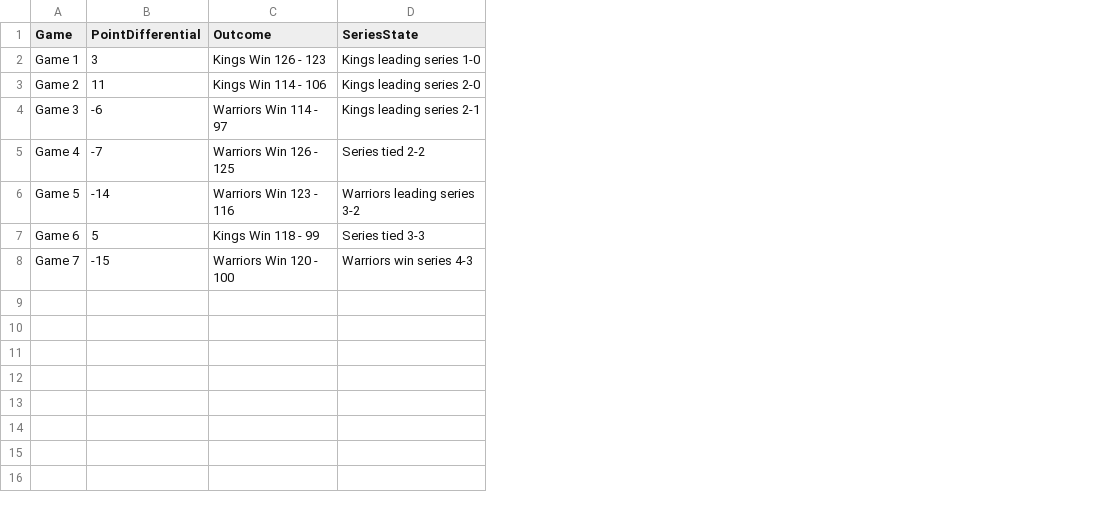
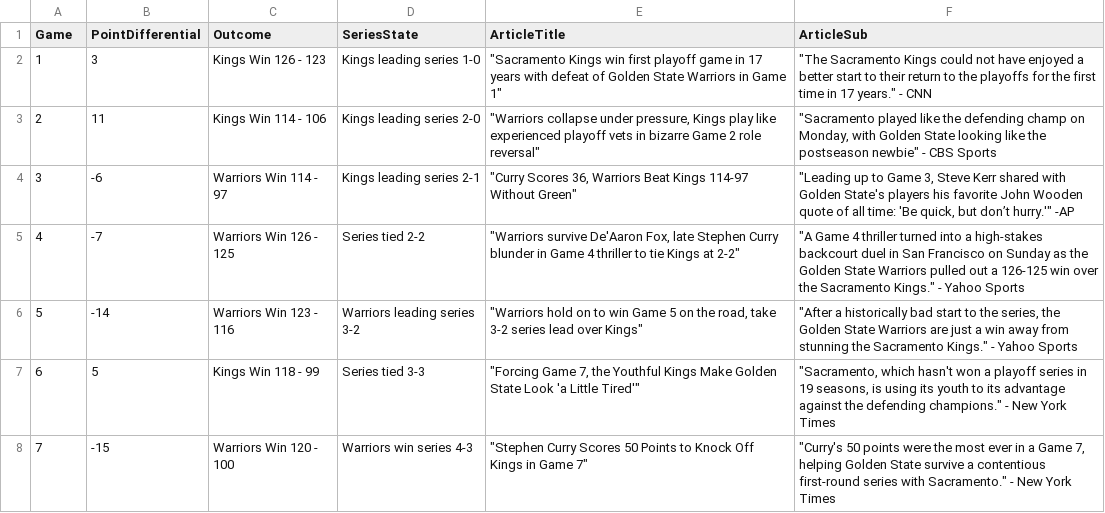
Before and after one commit to BrandonJChan/Narrative_Viz.github.io, a CSV file: point_diff.csv, drawn as a sheet; the diff names each change by its address in the sheet, - before the commit and + after, or states it on an @@ line.

Commit message:
added articles

```diff
--- a/point_diff.csv
+++ b/point_diff.csv
+column E (ArticleTitle), rows 2-8: "Sacramento Kings win first playoff game in 17 years with defeat of Golden State Warriors in Game 1" | "Warriors collapse under pressure, Kings play like experienced playoff vets in bizarre Game 2 role reversal" | "Curry Scores 36, Warriors Beat Kings 114-97 Without Green" | "Warriors survive De'Aaron Fox, late Stephen Curry blunder in Game 4 thriller to tie Kings at 2-2" | "Warriors hold on to win Game 5 on the road, take 3-2 series lead over Kings" | "Forcing Game 7, the Youthful Kings Make Golden State Look 'a Little Tired'" | "Stephen Curry Scores 50 Points to Knock Off Kings in Game 7"
+column F (ArticleSub), rows 2-8: "The Sacramento Kings could not have enjoyed a better start to their return to the playoffs for the first time in 17 years." - CNN | "Sacramento played like the defending champ on Monday, with Golden State looking like the postseason newbie" - CBS Sports | "Leading up to Game 3, Steve Kerr shared with Golden State's players his favorite John Wooden quote of all time: 'Be quick, but don’t hurry.'" -AP | "A Game 4 thriller turned into a high-stakes backcourt duel in San Francisco on Sunday as the Golden State Warriors pulled out a 126-125 win over the Sacramento Kings." - Yahoo Sports | "After a historically bad start to the series, the Golden State Warriors are just a win away from stunning the Sacramento Kings." - Yahoo Sports | "Sacramento, which hasn't won a playoff series in 19 seasons, is using its youth to its advantage against the defending champions." - New York Times | "Curry's 50 points were the most ever in a Game 7, helping Golden State survive a contentious first-round series with Sacramento." - New York Times
-A2 (Game): Game 1
+A2 (Game): 1
-A3 (Game): Game 2
+A3 (Game): 2
-A4 (Game): Game 3
+A4 (Game): 3
-A5 (Game): Game 4
+A5 (Game): 4
-A6 (Game): Game 5
+A6 (Game): 5
-A7 (Game): Game 6
+A7 (Game): 6
-A8 (Game): Game 7
+A8 (Game): 7
```
